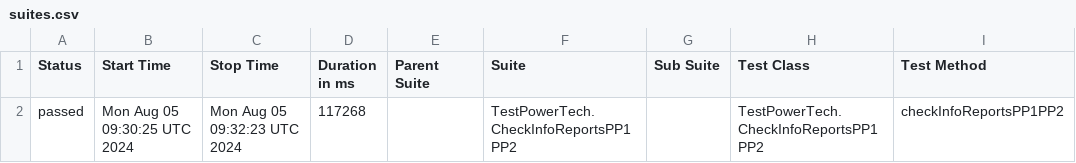
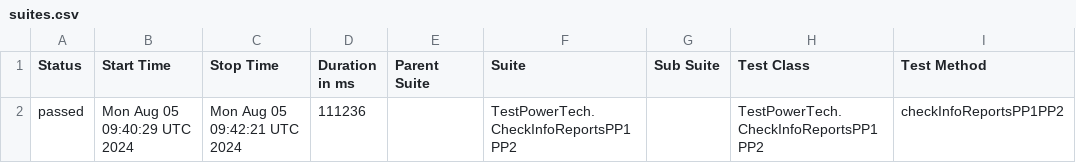
Before and after one commit to Vladimir-popov1/Test-PowerTech, a CSV file: allure-report/data/suites.csv, drawn as a sheet; only a part is shown; the diff names each change by its address in the sheet, - before the commit and + after, or states it on an @@ line.

```diff
--- a/allure-report/data/suites.csv
+++ b/allure-report/data/suites.csv
-B2 (Start Time): Mon Aug 05 09:30:25 UTC 2024
+B2 (Start Time): Mon Aug 05 09:40:29 UTC 2024
-C2 (Stop Time): Mon Aug 05 09:32:23 UTC 2024
+C2 (Stop Time): Mon Aug 05 09:42:21 UTC 2024
-D2 (Duration in ms): 117268
+D2 (Duration in ms): 111236
```
Also changed, not shown: 15 other files.
